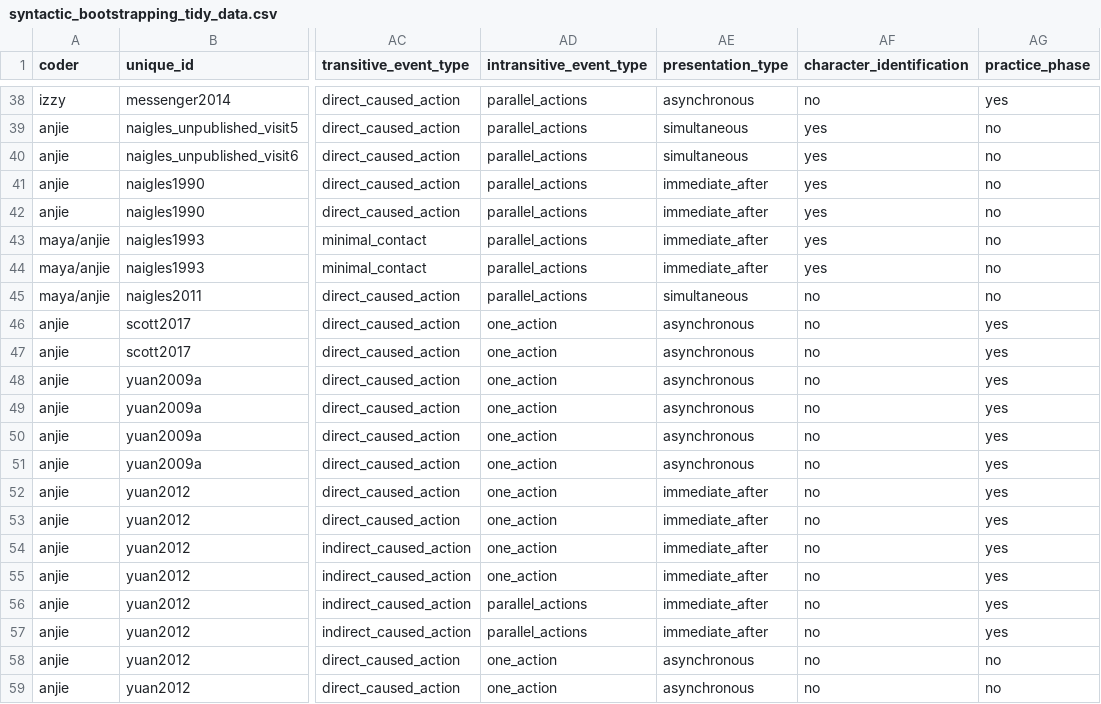
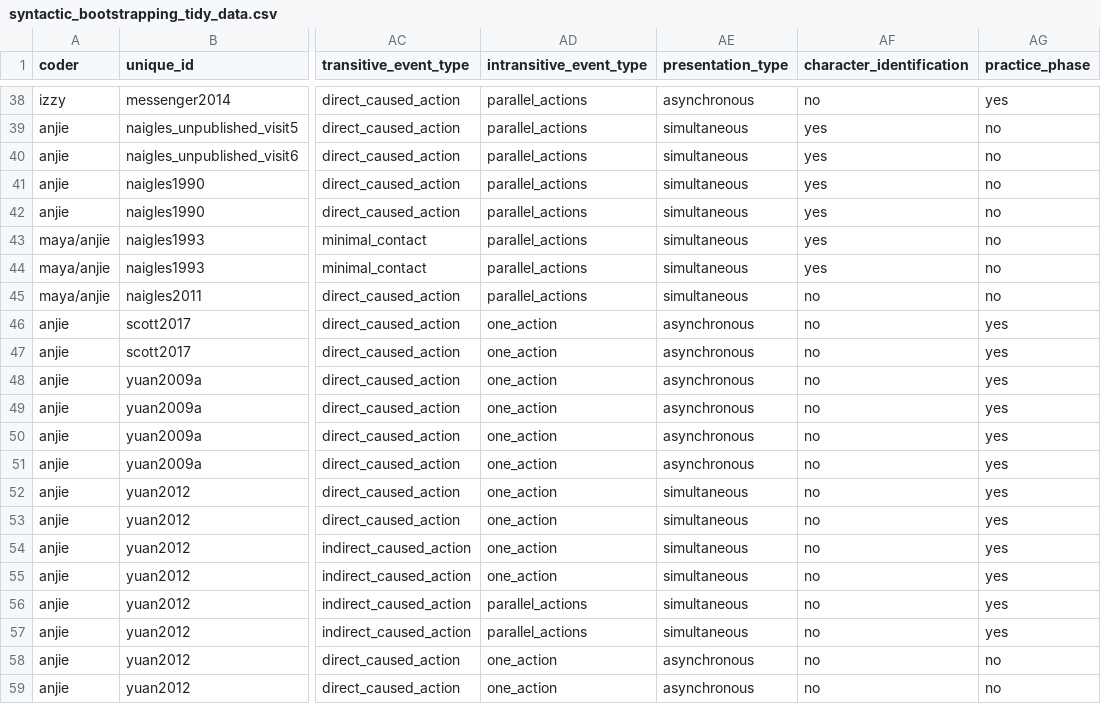
Before and after one commit to anjiecao/SyntacticBootstrappingMA, a CSV file: data/processed/syntactic_bootstrapping_tidy_data.csv, drawn as a sheet; only a part is shown, gaps mark what is left out; the diff names each change by its address in the sheet, - before the commit and + after, or states it on an @@ line.

Commit message:
data issue temp resolution; change plots

```diff
--- a/data/processed/syntactic_bootstrapping_tidy_data.csv
+++ b/data/processed/syntactic_bootstrapping_tidy_data.csv
-AE41:AE44 (presentation_type): immediate_after
+AE41:AE44 (presentation_type): simultaneous
-AE52:AE57 (presentation_type): immediate_after
+AE52:AE57 (presentation_type): simultaneous
```
Also changed, not shown: 9 other files.
